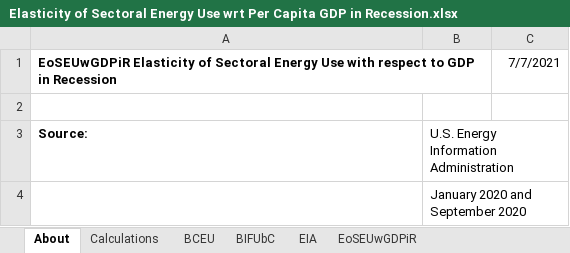
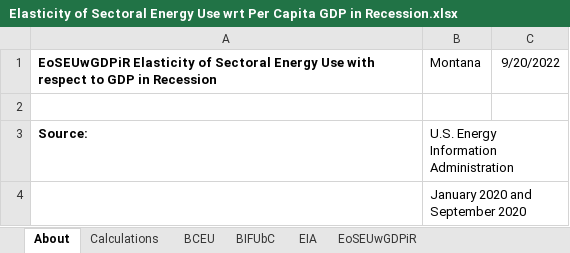
Before and after one commit to EnergyInnovation/eps-montana, an Excel workbook: InputData/ctrl-settings/EoSEUwGDPiR/Elasticity of Sectoral Energy Use wrt Per Capita GDP in Recession.xlsx, sheet About, drawn as a sheet; only a part is shown; values as stored, in another font and other column widths than the file's, no borders; the diff names each change by its address in the sheet, - before the commit and + after, or states it on an @@ line.

```diff
--- a/InputData/ctrl-settings/EoSEUwGDPiR/Elasticity of Sectoral Energy Use wrt Per Capita GDP in Recession.xlsx (sheet About)
+++ b/InputData/ctrl-settings/EoSEUwGDPiR/Elasticity of Sectoral Energy Use wrt Per Capita GDP in Recession.xlsx (sheet About)
-B1: (empty)
+B1: Montana
-C1: 7/7/2021
+C1: 9/20/2022
```
Also changed, not shown: sheet EoSEUwGDPiR, formulas that keep their value, InputData/bldgs/SYCEU/Start Year Components Energy Use.xlsx, InputData/bldgs/SYDEC/Start Year Distributed Electricity Capacity.xlsx, 44 other files.
